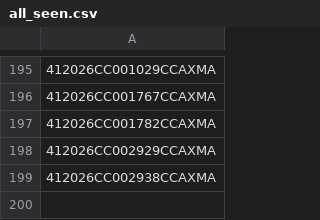
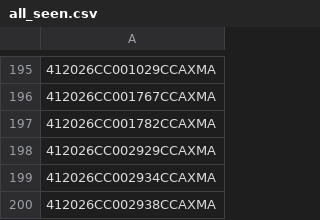
Before and after one commit to figlesias7/realforeclose-manatee, a CSV file: data/all_seen.csv, drawn as a sheet; only a part is shown, gaps mark what is left out; the diff names each change by its address in the sheet, - before the commit and + after, or states it on an @@ line.

```diff
--- a/data/all_seen.csv
+++ b/data/all_seen.csv
+row 199: 412026CC002934CCAXMA
```
Also changed, not shown: data/active_foreclosures.csv, data/event_log.csv, 3 other files.
